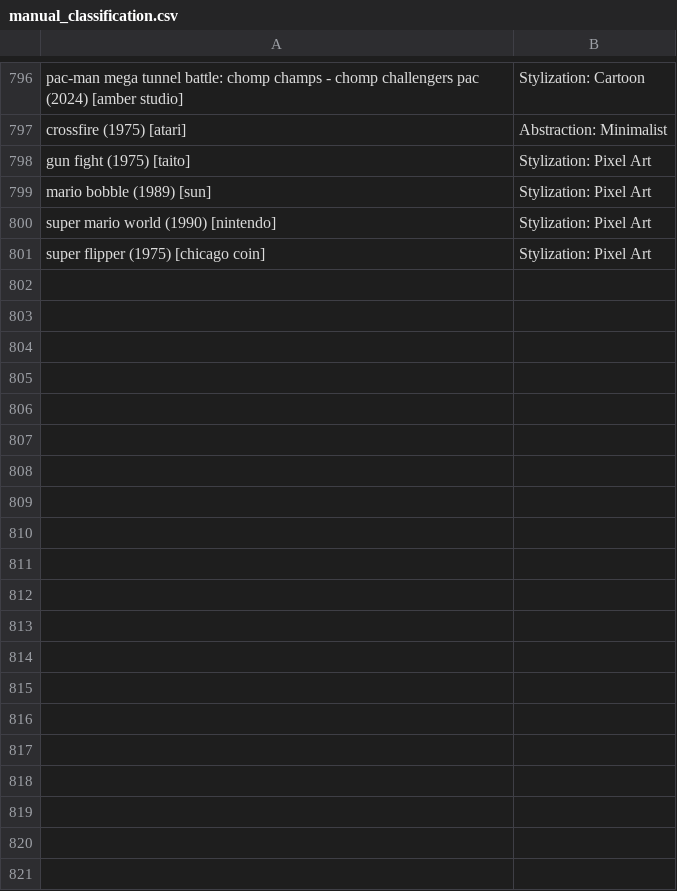
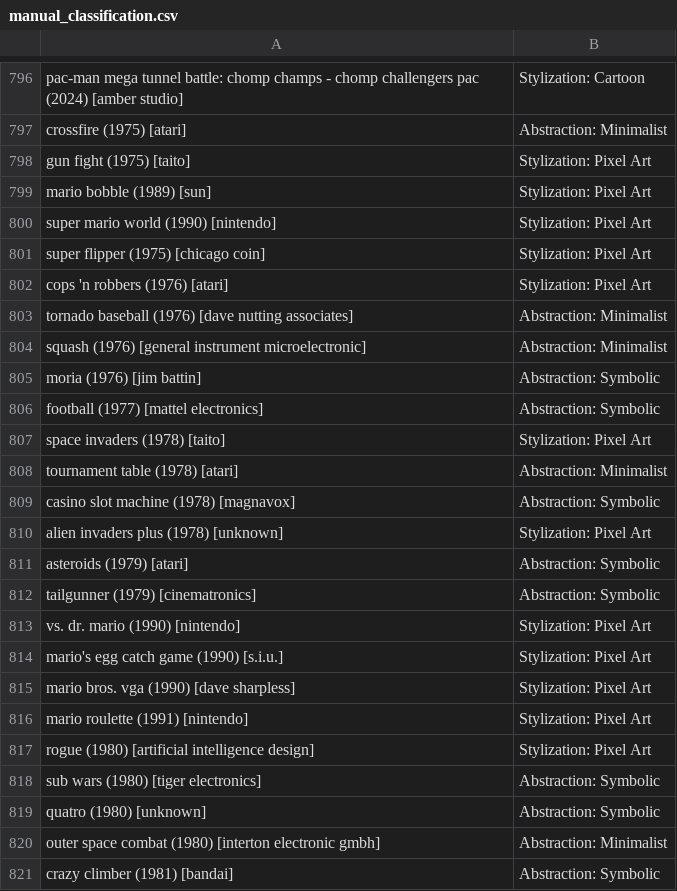
Before and after one commit to linalet/masterThesis, a CSV file: data/manual_classification.csv, drawn as a sheet; only a part is shown, gaps mark what is left out; the diff covers the shown part only; the diff names each change by its address in the sheet, - before the commit and + after, or states it on an @@ line.

```diff
--- a/data/manual_classification.csv
+++ b/data/manual_classification.csv
+row 802: cops 'n robbers (1976) [atari] | Stylization: Pixel Art
+row 803: tornado baseball (1976) [dave nutting associates] | Abstraction: Minimalist
+row 804: squash (1976) [general instrument microelectronic] | Abstraction: Minimalist
+row 805: moria (1976) [jim battin] | Abstraction: Symbolic
+row 806: football (1977) [mattel electronics] | Abstraction: Symbolic
+row 807: space invaders (1978) [taito] | Stylization: Pixel Art
+row 808: tournament table (1978) [atari] | Abstraction: Minimalist
+row 809: casino slot machine (1978) [magnavox] | Abstraction: Symbolic
+row 810: alien invaders plus (1978) [unknown] | Stylization: Pixel Art
+row 811: asteroids (1979) [atari] | Abstraction: Symbolic
+row 812: tailgunner (1979) [cinematronics] | Abstraction: Symbolic
+row 813: vs. dr. mario (1990) [nintendo] | Stylization: Pixel Art
+row 814: mario's egg catch game (1990) [s.i.u.] | Stylization: Pixel Art
+row 815: mario bros. vga (1990) [dave sharpless] | Stylization: Pixel Art
+row 816: mario roulette (1991) [nintendo] | Stylization: Pixel Art
+row 817: rogue (1980) [artificial intelligence design] | Stylization: Pixel Art
+row 818: sub wars (1980) [tiger electronics] | Abstraction: Symbolic
+row 819: quatro (1980) [unknown] | Abstraction: Symbolic
+row 820: outer space combat (1980) [interton electronic gmbh] | Abstraction: Minimalist
+row 821: crazy climber (1981) [bandai] | Abstraction: Symbolic
```
Also changed, not shown: 18 added rows elsewhere in this file, 3 other files.
